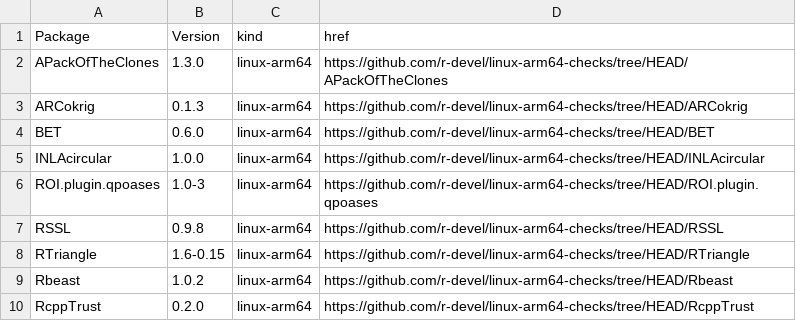
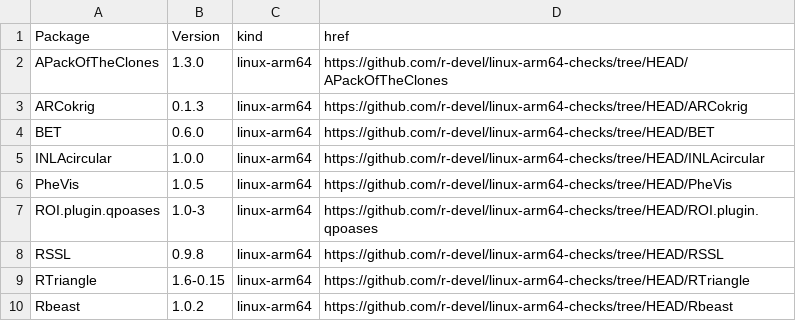
Before and after one commit to r-devel/linux-arm64-checks, a CSV file: index.csv, drawn as a sheet; only a part is shown; the shorter side is filled out with more unchanged rows.

```diff
--- a/index.csv
+++ b/index.csv
@@ -5,2 +5,3 @@ BET,0.6.0,linux-arm64,https://github.com/r-devel/linux-arm64-checks/tree/HEAD/BE
 INLAcircular,1.0.0,linux-arm64,https://github.com/r-devel/linux-arm64-checks/tree/HEAD/INLAcircular
+PheVis,1.0.5,linux-arm64,https://github.com/r-devel/linux-arm64-checks/tree/HEAD/PheVis
 ROI.plugin.qpoases,1.0-3,linux-arm64,https://github.com/r-devel/linux-arm64-checks/tree/HEAD/ROI.plugin.qpoases
```
Also changed, not shown: 4 other files.
